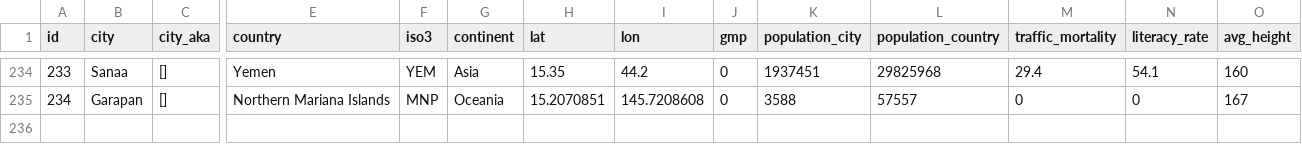
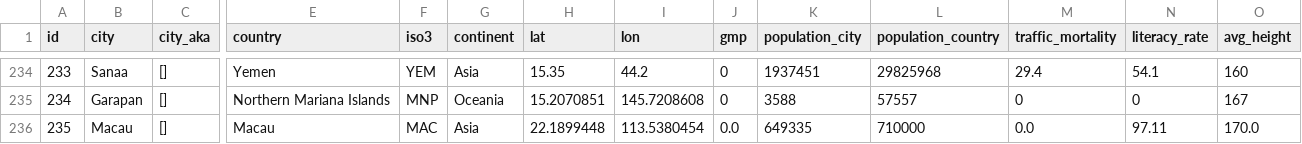
Before and after one commit to Shaadalam9/CV-compare, a CSV file: mapping.csv, drawn as a sheet; only a part is shown, gaps mark what is left out; rows hold the shown columns only; the diff names each change by its address in the sheet, - before the commit and + after, or states it on an @@ line.

Commit message:
Update mapping.csv

```diff
--- a/mapping.csv
+++ b/mapping.csv
+row 236: 235 | Macau | [] | Macau | MAC | Asia | 22.1899448 | 113.5380454 | 0.0 | 649335 | 710000 | 0.0 | 97.11 | 170.0
```
